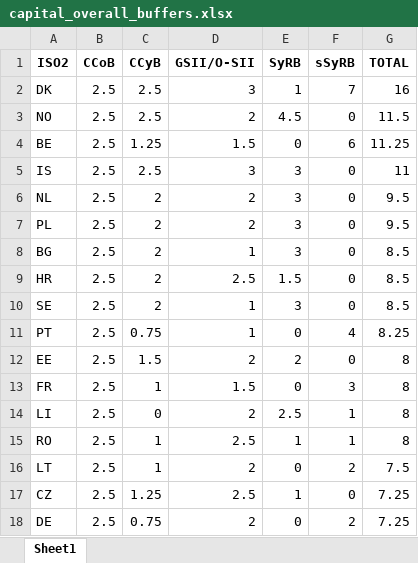
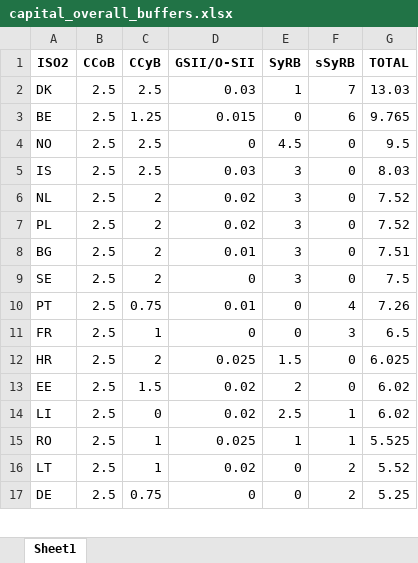
Before and after one commit to palicza2/Macroprudential-policy-hub, an Excel workbook: reports/downloads/capital_overall_buffers.xlsx, sheet Sheet1, drawn as a sheet; only a part is shown; values as stored, in another font and other column widths than the file's, no borders; removed rows and columns are numbered as before the commit, all else as after; the diff covers the shown part only; the diff names each change by its address in the sheet, - before the commit and + after, or states it on an @@ line.

```diff
--- a/reports/downloads/capital_overall_buffers.xlsx (sheet Sheet1)
+++ b/reports/downloads/capital_overall_buffers.xlsx (sheet Sheet1)
-D2 (GSII/O-SII): 3
+D2 (GSII/O-SII): 0.03
-G2 (TOTAL): 16
+G2 (TOTAL): 13.03
-row 3: NO | 2.5 | 2.5 | 2 | 4.5 | 0 | 11.5
-D3 (GSII/O-SII): 1.5
+D3 (GSII/O-SII): 0.015
-G3 (TOTAL): 11.25
+G3 (TOTAL): 9.765
+row 4: NO | 2.5 | 2.5 | 0 | 4.5 | 0 | 9.5
-D5 (GSII/O-SII): 3
+D5 (GSII/O-SII): 0.03
-G5 (TOTAL): 11
+G5 (TOTAL): 8.03
-D6:D7 (GSII/O-SII): 2
+D6:D7 (GSII/O-SII): 0.02
-G6:G7 (TOTAL): 9.5
+G6:G7 (TOTAL): 7.52
-D8 (GSII/O-SII): 1
+D8 (GSII/O-SII): 0.01
-G8 (TOTAL): 8.5
+G8 (TOTAL): 7.51
-row 9: HR | 2.5 | 2 | 2.5 | 1.5 | 0 | 8.5
-D9 (GSII/O-SII): 1
+D9 (GSII/O-SII): 0
-G9 (TOTAL): 8.5
+G9 (TOTAL): 7.5
-D10 (GSII/O-SII): 1
+D10 (GSII/O-SII): 0.01
-G10 (TOTAL): 8.25
+G10 (TOTAL): 7.26
-row 12: EE | 2.5 | 1.5 | 2 | 2 | 0 | 8
-D11 (GSII/O-SII): 1.5
+D11 (GSII/O-SII): 0
-G11 (TOTAL): 8
+G11 (TOTAL): 6.5
+row 12: HR | 2.5 | 2 | 0.025 | 1.5 | 0 | 6.025
+row 13: EE | 2.5 | 1.5 | 0.02 | 2 | 0 | 6.02
-D14 (GSII/O-SII): 2
+D14 (GSII/O-SII): 0.02
-G14 (TOTAL): 8
+G14 (TOTAL): 6.02
-D15 (GSII/O-SII): 2.5
+D15 (GSII/O-SII): 0.025
-G15 (TOTAL): 8
+G15 (TOTAL): 5.525
-D16 (GSII/O-SII): 2
+D16 (GSII/O-SII): 0.02
-G16 (TOTAL): 7.5
+G16 (TOTAL): 5.52
-row 17: CZ | 2.5 | 1.25 | 2.5 | 1 | 0 | 7.25
-D17 (GSII/O-SII): 2
+D17 (GSII/O-SII): 0
-G17 (TOTAL): 7.25
+G17 (TOTAL): 5.25
```
Also changed, not shown: 11 added rows, 5 removed rows and 16 edited cells elsewhere in this sheet, reports/downloads/bbm_diffusion.xlsx, reports/downloads/ccyb_diffusion.xlsx, 37 other files.
